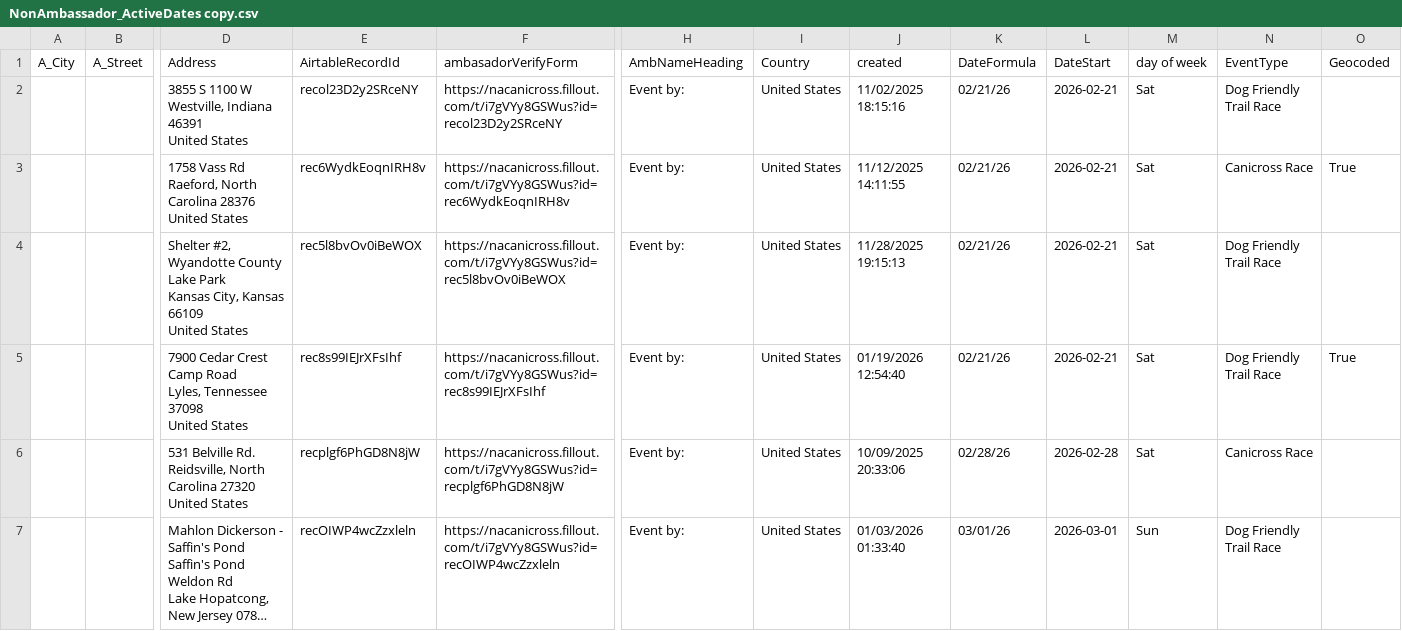
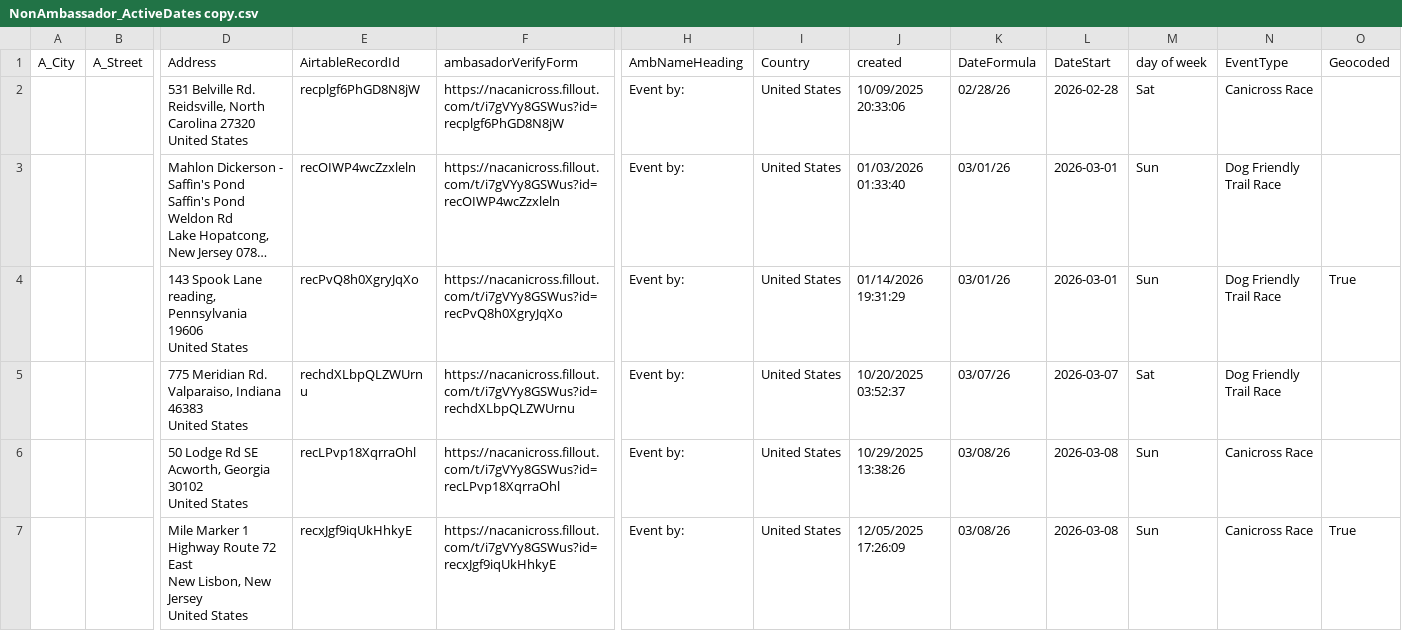
Before and after one commit to kyle-kemper/test-map, a CSV file: NonAmbassador_ActiveDates copy.csv, drawn as a sheet; only a part is shown, gaps mark what is left out; the shorter side is filled out with more unchanged rows; long unchanged cells end in …; rows hold the shown columns only; ↵ is a line break in a cell; the diff names each change by its address in the sheet, - before the commit and + after, or states it on an @@ line.

```diff
--- a/NonAmbassador_ActiveDates copy.csv
+++ b/NonAmbassador_ActiveDates copy.csv
-row 2:  |  | 3855 S 1100 W ↵ Westville, Indiana 46391 ↵ United States | recol23D2y2SRceNY | https://nacanicross.fillout.com/t/i7gVYy8GSWus?id=recol23D2y2SRceNY | Event by: | United States | 11/02/2025 18:15:16 | 02/21/26 | 2026-02-21 | Sat | Dog Friendly Trail Race
-row 3:  |  | 1758 Vass Rd ↵ Raeford, North Carolina 28376 ↵ United States | rec6WydkEoqnIRH8v | https://nacanicross.fillout.com/t/i7gVYy8GSWus?id=rec6WydkEoqnIRH8v | Event by: | United States | 11/12/2025 14:11:55 | 02/21/26 | 2026-02-21 | Sat | Canicross Race | True
-row 4:  |  | Shelter #2, Wyandotte County Lake Park ↵ Kansas City, Kansas 66109 ↵ United States | rec5l8bvOv0iBeWOX | https://nacanicross.fillout.com/t/i7gVYy8GSWus?id=rec5l8bvOv0iBeWOX | Event by: | United States | 11/28/2025 19:15:13 | 02/21/26 | 2026-02-21 | Sat | Dog Friendly Trail Race
-row 5:  |  | 7900 Cedar Crest Camp Road ↵ Lyles, Tennessee 37098 ↵ United States | rec8s99IEJrXFsIhf | https://nacanicross.fillout.com/t/i7gVYy8GSWus?id=rec8s99IEJrXFsIhf | Event by: | United States | 01/19/2026 12:54:40 | 02/21/26 | 2026-02-21 | Sat | Dog Friendly Trail Race | True
```
